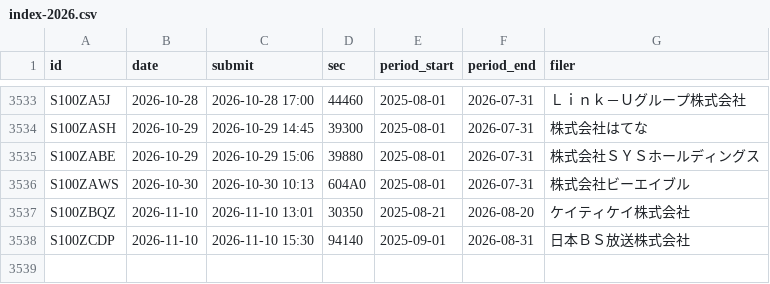
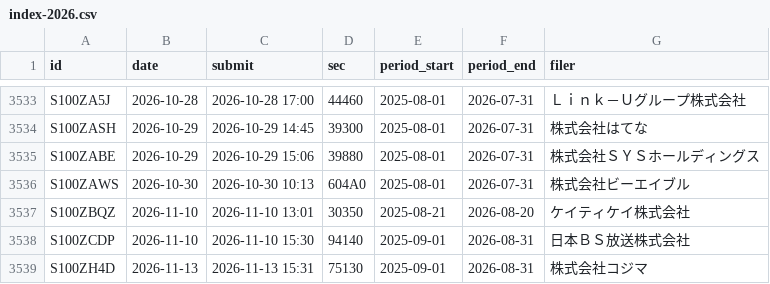
Before and after one commit to invest-ai-info/marketwatch-ai, a CSV file: yutai-edinet/index-2026.csv, drawn as a sheet; only a part is shown, gaps mark what is left out.

```diff
--- a/yutai-edinet/index-2026.csv
+++ b/yutai-edinet/index-2026.csv
@@ -3538 +3538,2 @@ S100ZBQZ,2026-11-10,2026-11-10 13:01,30350,2025-08-21,2026-08-20,ケイティケ
 S100ZCDP,2026-11-10,2026-11-10 15:30,94140,2025-09-01,2026-08-31,日本ＢＳ放送株式会社
+S100ZH4D,2026-11-13,2026-11-13 15:31,75130,2025-09-01,2026-08-31,株式会社コジマ
```
Also changed, not shown: 2 other files.
